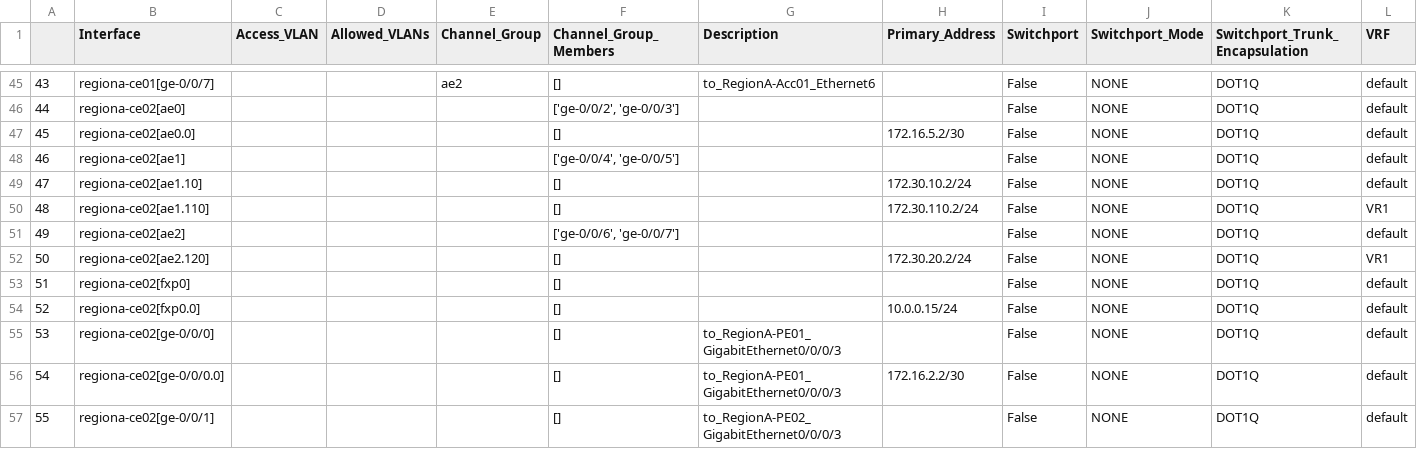
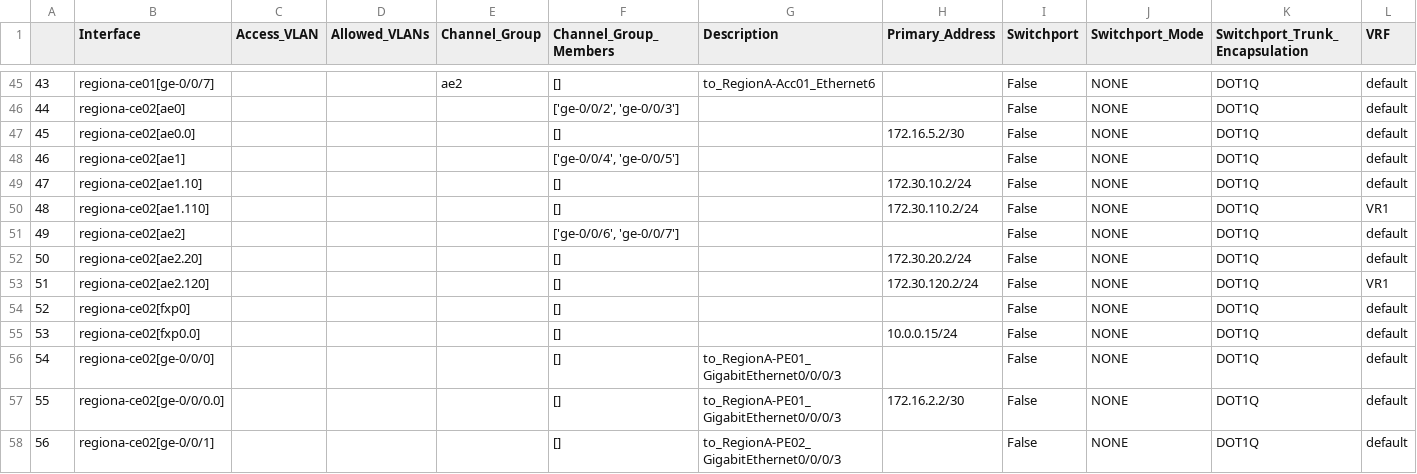
Before and after one commit to ool-mddo/netomox-exp, a CSV file: models/pushed_configs/mddo_network/interface_props.csv, drawn as a sheet; only a part is shown, gaps mark what is left out; addresses are those after the commit; the diff names each change by its address in the sheet, - before the commit and + after, or states it on an @@ line.

```diff
--- a/models/pushed_configs/mddo_network/interface_props.csv
+++ b/models/pushed_configs/mddo_network/interface_props.csv
+row 52: 50 | regiona-ce02[ae2.20] |  |  |  | [] |  | 172.30.20.2/24 | False | NONE | DOT1Q | default
@@ column A renumbered from row 53 down @@
-H53 (Primary_Address): 172.30.20.2/24
+H53 (Primary_Address): 172.30.120.2/24
```
Also changed, not shown: models/pushed_configs/mddo_network/ip_owners.csv, 11 other files.
